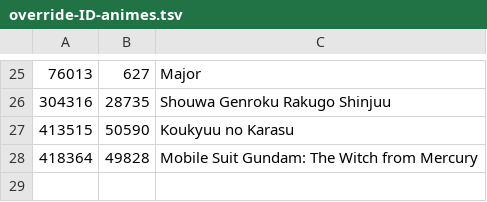
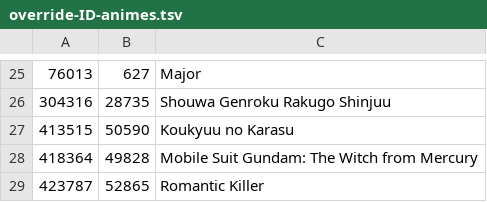
Before and after one commit to Arial-Z/Romaji-Renamer, a TSV file: override-ID-animes.tsv, drawn as a sheet; only a part is shown, gaps mark what is left out.

Commit message:
add Romantic Killer

```diff
--- a/override-ID-animes.tsv
+++ b/override-ID-animes.tsv
@@ -28 +28,2 @@
 418364	49828	Mobile Suit Gundam: The Witch from Mercury
+423787	52865	Romantic Killer
```
